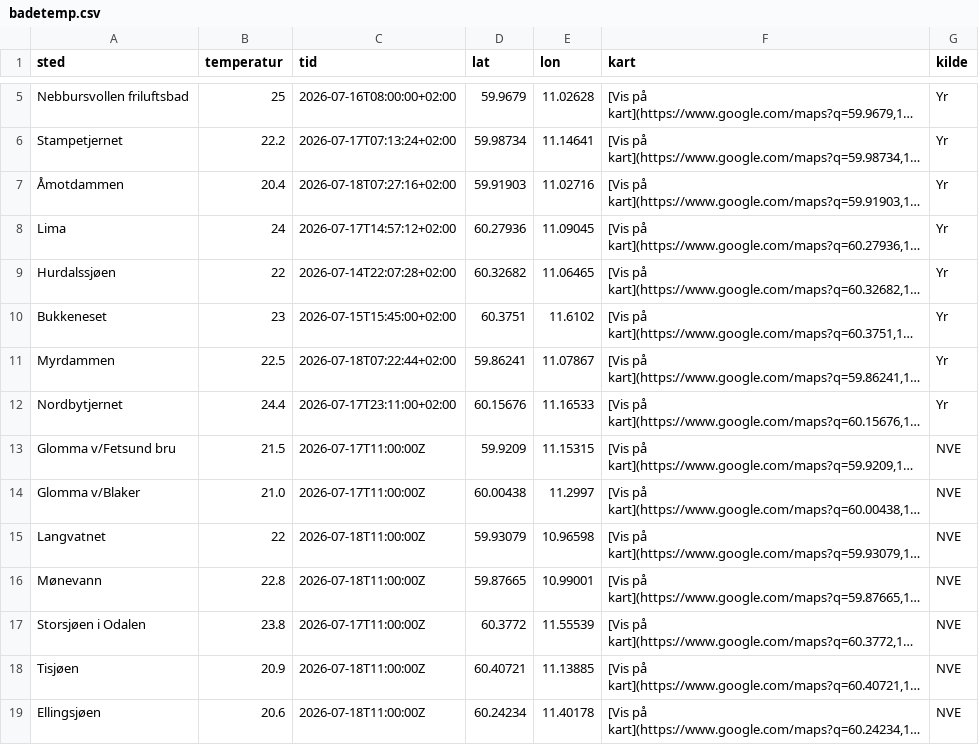
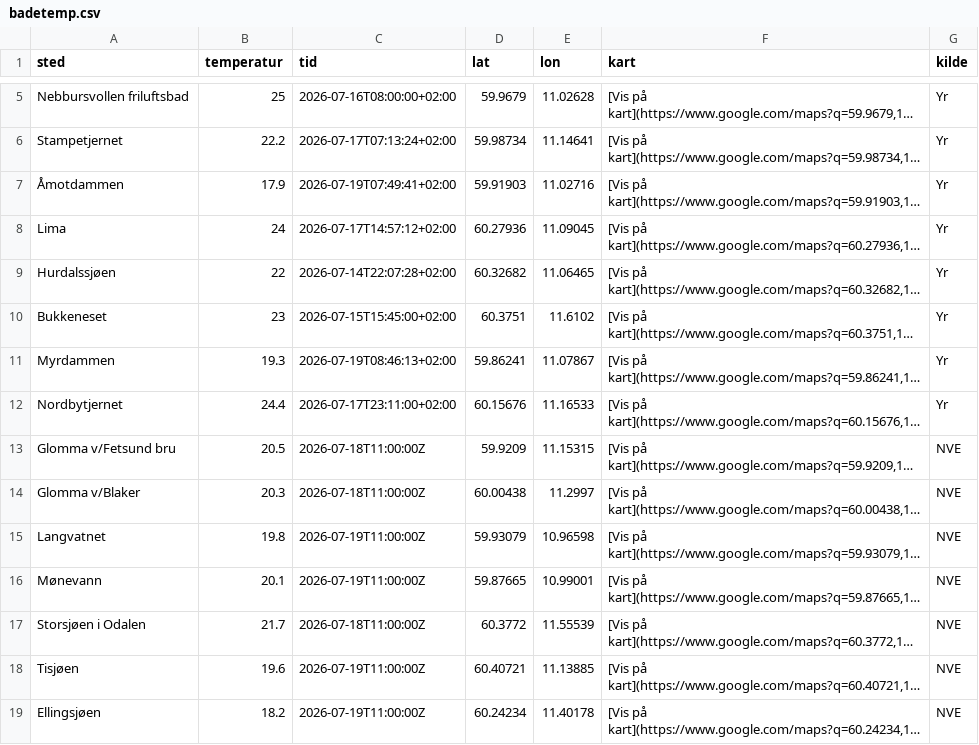
Before and after one commit to martinholterhuset/badevanntemp, a CSV file: badetemp.csv, drawn as a sheet; only a part is shown, gaps mark what is left out; long unchanged cells end in …; the diff names each change by its address in the sheet, - before the commit and + after, or states it on an @@ line.

```diff
--- a/badetemp.csv
+++ b/badetemp.csv
-B7 (temperatur): 20.4
+B7 (temperatur): 17.9
-C7 (tid): 2026-07-18T07:27:16+02:00
+C7 (tid): 2026-07-19T07:49:41+02:00
-B11 (temperatur): 22.5
+B11 (temperatur): 19.3
-C11 (tid): 2026-07-18T07:22:44+02:00
+C11 (tid): 2026-07-19T08:46:13+02:00
-B13 (temperatur): 21.5
+B13 (temperatur): 20.5
-C13:C14 (tid): 2026-07-17T11:00:00Z
+C13:C14 (tid): 2026-07-18T11:00:00Z
-B14 (temperatur): 21.0
+B14 (temperatur): 20.3
-B15 (temperatur): 22
+B15 (temperatur): 19.8
-C15:C16 (tid): 2026-07-18T11:00:00Z
+C15:C16 (tid): 2026-07-19T11:00:00Z
-B16 (temperatur): 22.8
+B16 (temperatur): 20.1
-B17 (temperatur): 23.8
+B17 (temperatur): 21.7
-C17 (tid): 2026-07-17T11:00:00Z
+C17 (tid): 2026-07-18T11:00:00Z
-B18 (temperatur): 20.9
+B18 (temperatur): 19.6
-C18:C19 (tid): 2026-07-18T11:00:00Z
+C18:C19 (tid): 2026-07-19T11:00:00Z
-B19 (temperatur): 20.6
+B19 (temperatur): 18.2
```
